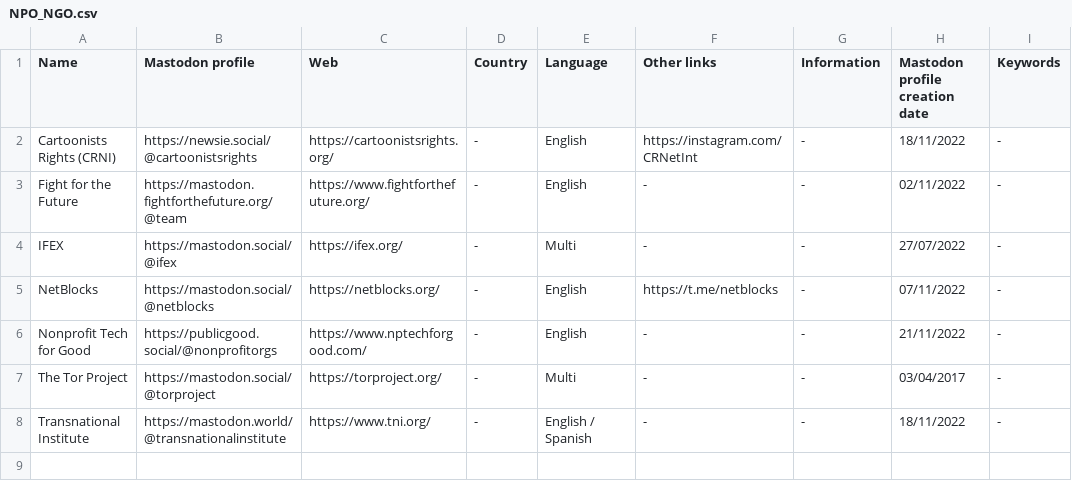
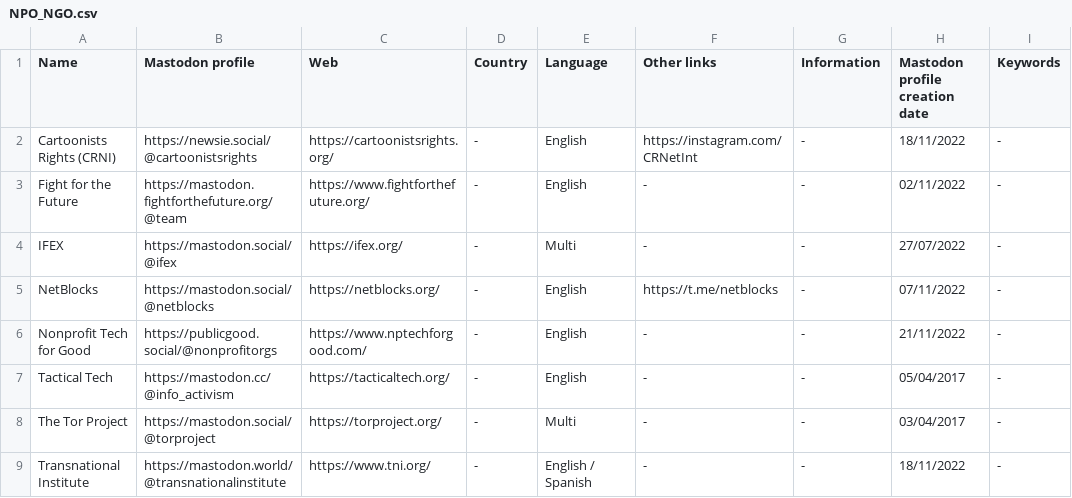
Before and after one commit to jmrplens/mastodon_official_profiles, a CSV file: global/NPO_NGO.csv, drawn as a sheet.

```diff
--- a/global/NPO_NGO.csv
+++ b/global/NPO_NGO.csv
@@ -6,2 +6,3 @@ NetBlocks,https://mastodon.social/@netblocks,https://netblocks.org/,-,English,ht
 Nonprofit Tech for Good,https://publicgood.social/@nonprofitorgs,https://www.nptechforgood.com/,-,English,-,-,21/11/2022,-
+Tactical Tech,https://mastodon.cc/@info_activism,https://tacticaltech.org/,-,English,-,-,05/04/2017,-
 The Tor Project,https://mastodon.social/@torproject,https://torproject.org/,-,Multi,-,-,03/04/2017,-
```
Also changed, not shown: MAIN.csv, global/SOFTWARE.csv, 2 other files.
